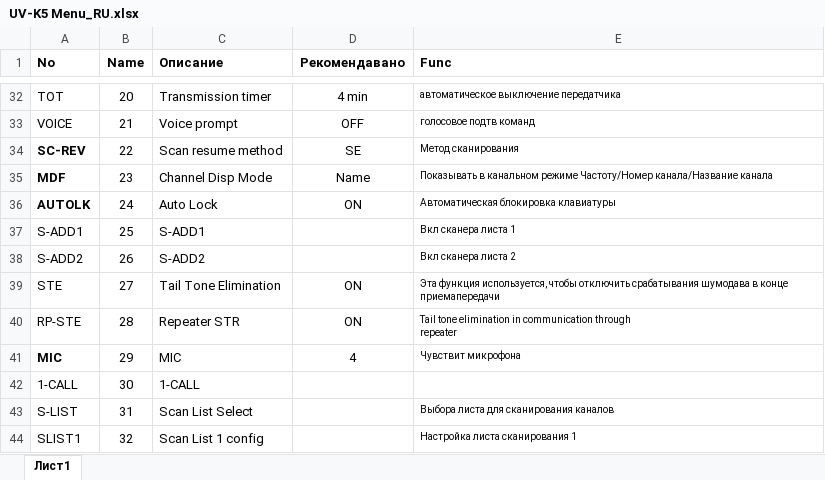
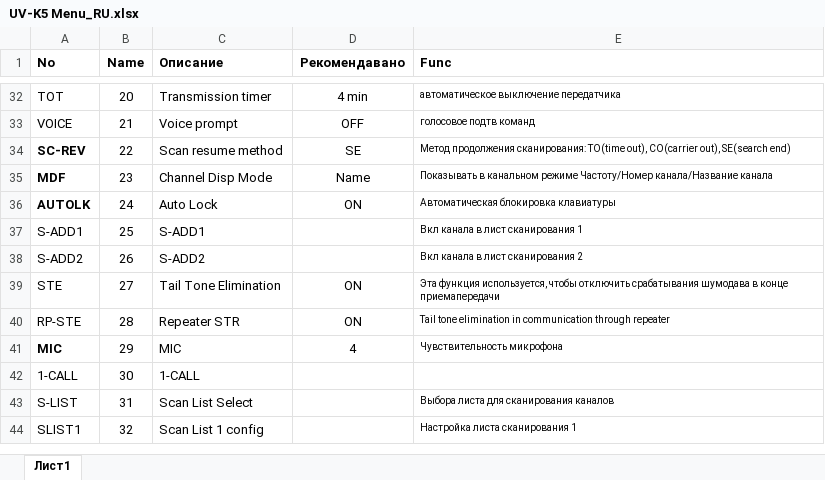
Before and after one commit to dkxce/Quansheng-UV-K5, an Excel workbook: UV-K5 Menu_RU.xlsx, sheet Лист1, drawn as a sheet; only a part is shown, gaps mark what is left out; values as stored, in another font and other column widths than the file's, no borders; ↵ is a line break in a cell; the diff names each change by its address in the sheet, - before the commit and + after, or states it on an @@ line.

Commit message:
Add files via upload

```diff
--- a/UV-K5 Menu_RU.xlsx (sheet Лист1)
+++ b/UV-K5 Menu_RU.xlsx (sheet Лист1)
-E34 (Func): Метод сканирования
+E34 (Func): Метод продолжения сканирования: TO(time out), CO(carrier out), SE(search end)
-E37 (Func): Вкл сканера листа 1
+E37 (Func): Вкл канала в лист сканирования 1
-E38 (Func): Вкл сканера листа 2
+E38 (Func): Вкл канала в лист сканирования 2
-E40 (Func): …through ↵ repeater
+E40 (Func): …through repeater
-E41 (Func): Чувствит микрофона
+E41 (Func): Чувствительность микрофона
```
